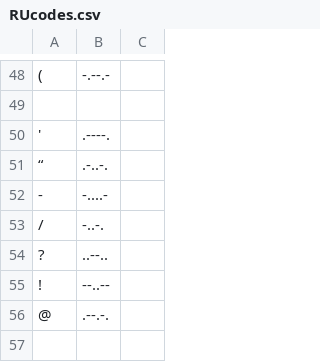
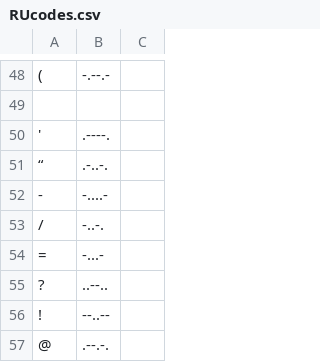
Before and after one commit to TrihlebDV/MorseDecoder, a CSV file: libraries/RUcodes.csv, drawn as a sheet; only a part is shown, gaps mark what is left out; the diff names each change by its address in the sheet, - before the commit and + after, or states it on an @@ line.

```diff
--- a/libraries/RUcodes.csv
+++ b/libraries/RUcodes.csv
+row 54: = | -...-
```
Also changed, not shown: 2 other files.
